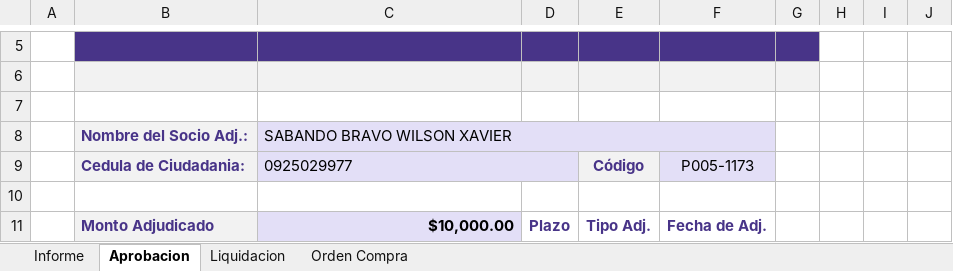
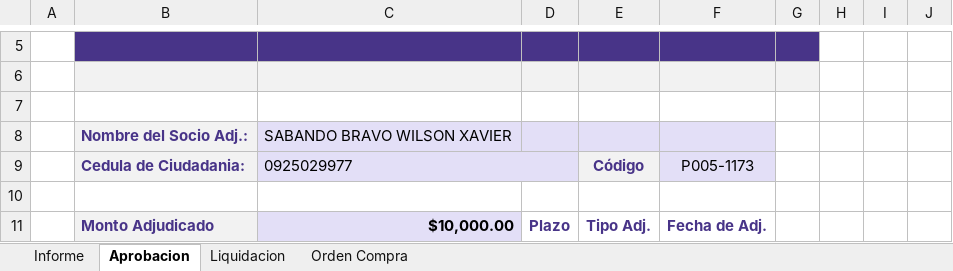
Before and after one commit to aigiler/promoautoecuador, an Excel workbook: gzl_reporte/report/Informe_Credito_Cobranza_plantilla.xlsx, sheet Aprobacion, drawn as a sheet; only a part is shown, gaps mark what is left out; values as stored, in another font and other column widths than the file's, no borders; charts and pictures not drawn; the diff names each change by its address in the sheet, - before the commit and + after, or states it on an @@ line.

```diff
--- a/gzl_reporte/report/Informe_Credito_Cobranza_plantilla.xlsx (sheet Aprobacion)
+++ b/gzl_reporte/report/Informe_Credito_Cobranza_plantilla.xlsx (sheet Aprobacion)
-C8:F8 merged
```
Also changed, not shown: sheet Orden Compra, sheet Liquidacion, charts or pictures.
